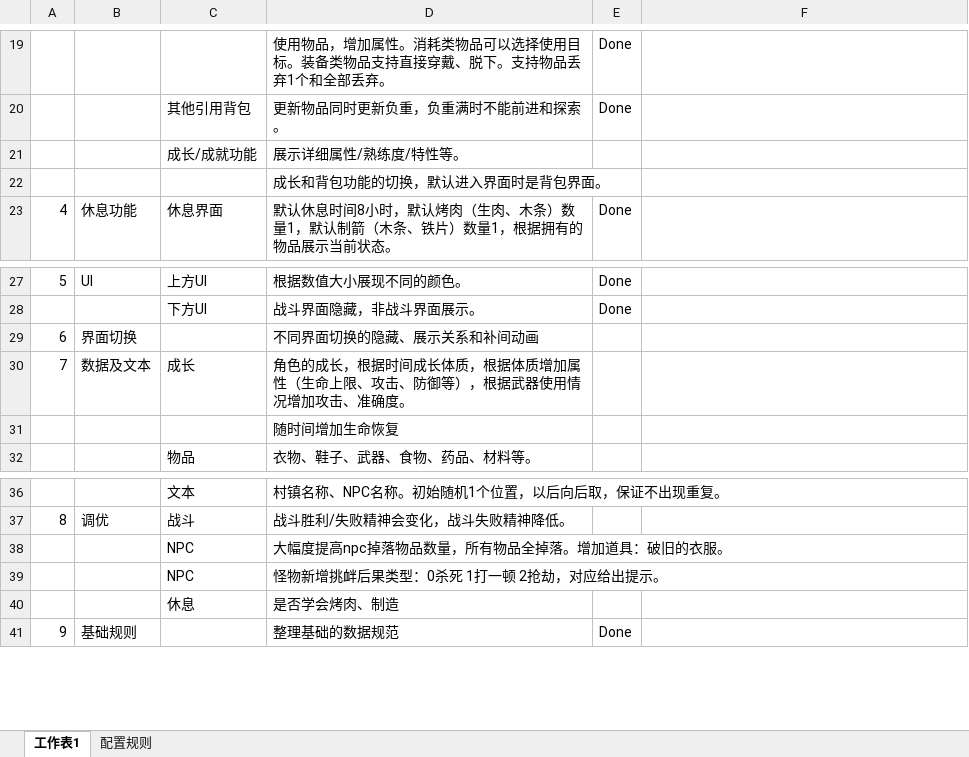
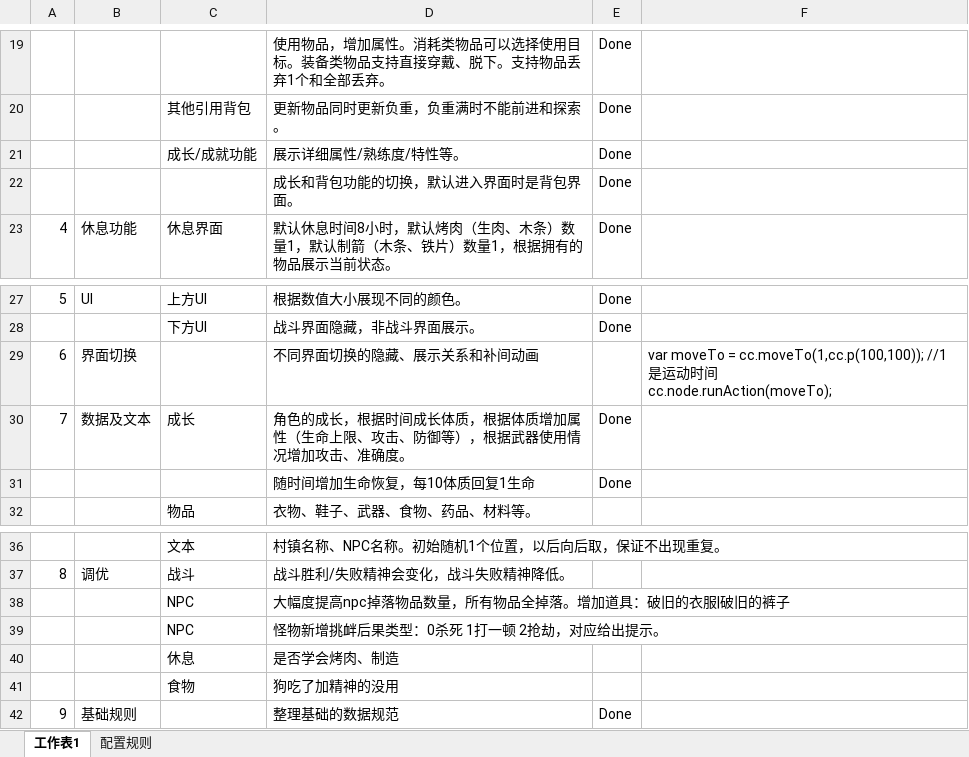
Before and after one commit to lengye49/ccTest, an Excel workbook: Design/工作内容计划表.xlsx, sheet 工作表1, drawn as a sheet; only a part is shown, gaps mark what is left out; values as stored, in another font and other column widths than the file's, no borders; removed rows and columns are numbered as before the commit, all else as after; ↵ is a line break in a cell; the diff names each change by its address in the sheet, - before the commit and + after, or states it on an @@ line.

```diff
--- a/Design/工作内容计划表.xlsx (sheet 工作表1)
+++ b/Design/工作内容计划表.xlsx (sheet 工作表1)
-E21:E22: (empty)
+E21:E22: Done
-F29: (empty)
+F29: var moveTo = cc.moveTo(1,cc.p(100,100)); //1是运动时间 ↵ cc.node.runAction(moveTo);
-E30: (empty)
+E30: Done
-row 31:  |  |  | 随时间增加生命恢复
+row 31:  |  |  | 随时间增加生命恢复，每10体质回复1生命 | Done
-D38: 大幅度提高npc掉落物品数量，所有物品全掉落。增加道具：破旧的衣服。
+D38: 大幅度提高npc掉落物品数量，所有物品全掉落。增加道具：破旧的衣服|破旧的裤子
+row 41:  |  | 食物 | 狗吃了加精神的没用
```
Also changed, not shown: sheet 配置规则, 2 other files.
